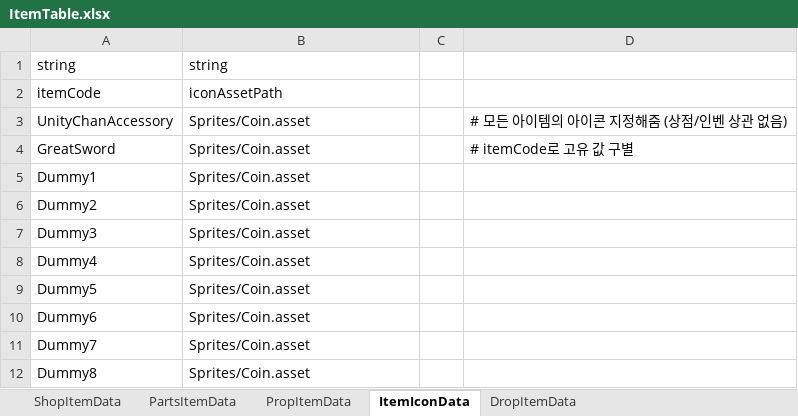
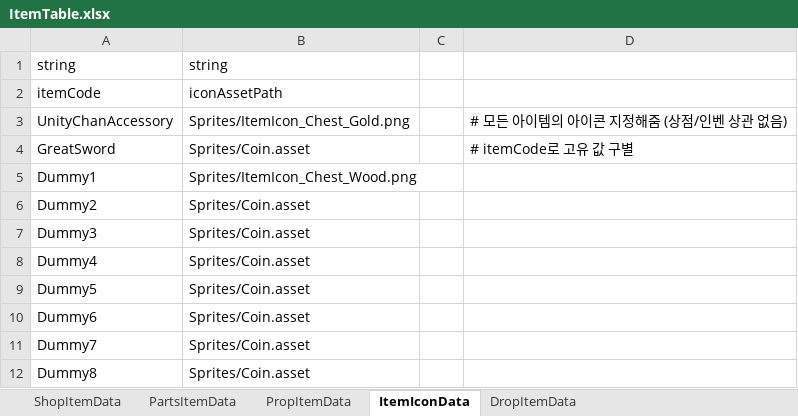
Before and after one commit to solhwi/SebamoGameClient, an Excel workbook: Assets/Excels/ItemTable.xlsx, sheet ItemIconData, drawn as a sheet; values as stored, in another font and other column widths than the file's, no borders; the diff names each change by its address in the sheet, - before the commit and + after, or states it on an @@ line.

```diff
--- a/Assets/Excels/ItemTable.xlsx (sheet ItemIconData)
+++ b/Assets/Excels/ItemTable.xlsx (sheet ItemIconData)
-B3: Sprites/Coin.asset
+B3: Sprites/ItemIcon_Chest_Gold.png
-B5: Sprites/Coin.asset
+B5: Sprites/ItemIcon_Chest_Wood.png
```
Also changed, not shown: 20 other files.
